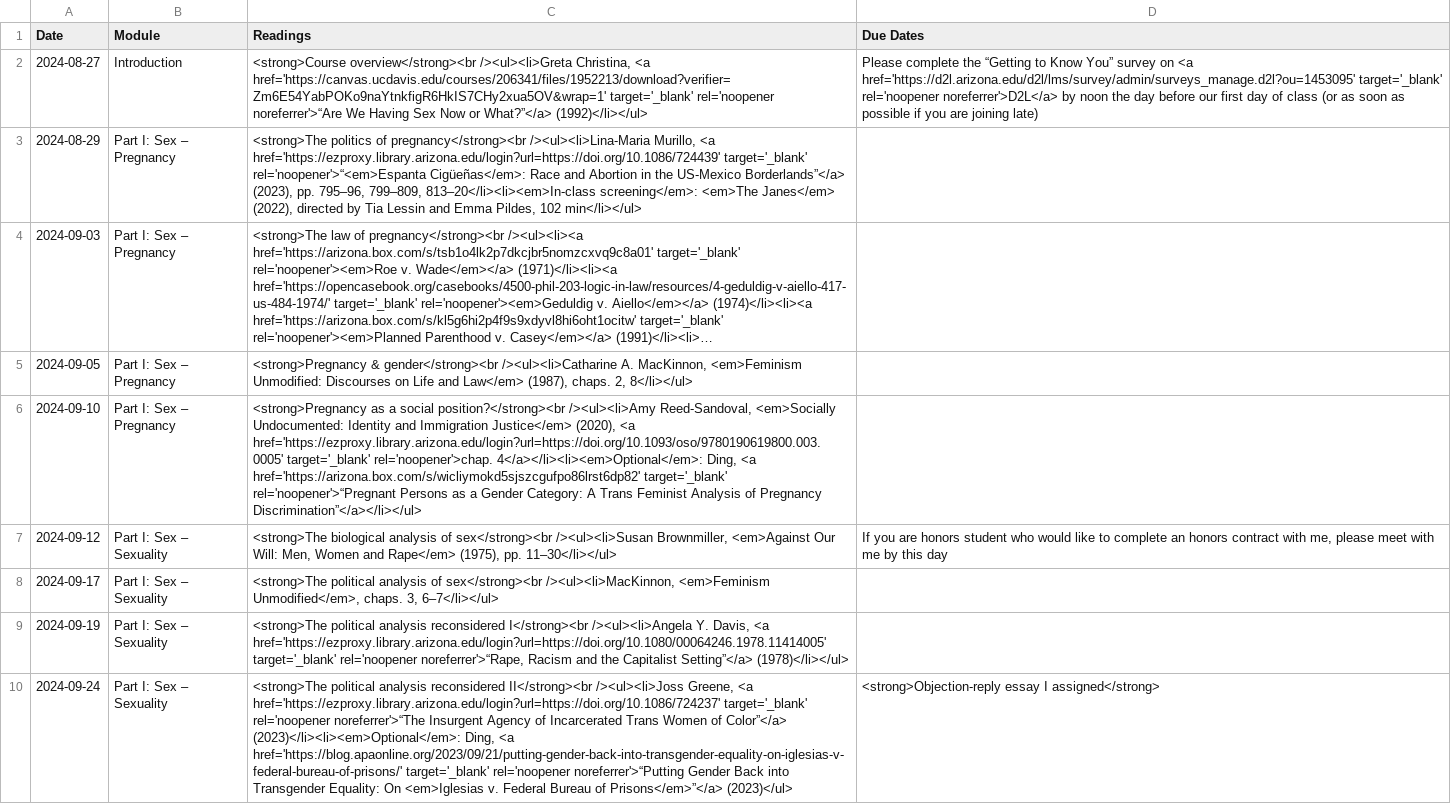
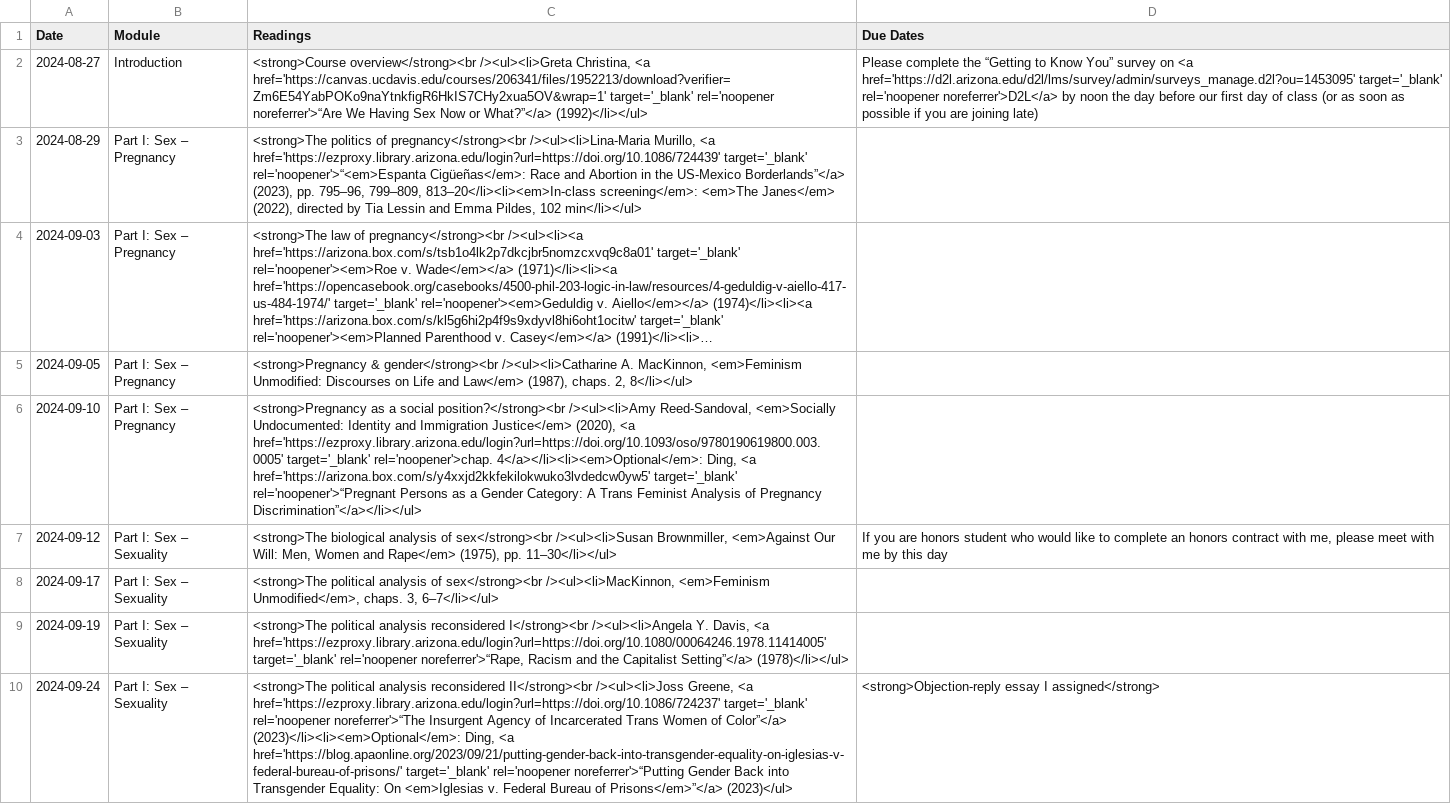
Before and after one commit to dingherself/130, a CSV file: _data/schedule.csv, drawn as a sheet; only a part is shown; long unchanged cells end in ….

Commit message:
update link

```diff
--- a/_data/schedule.csv
+++ b/_data/schedule.csv
@@ -5,3 +5,3 @@ Date,Module,Readings,Due Dates
 2024-09-05,"Part I: Sex – Pregnancy","<strong>Pregnancy & gender</strong><br /><ul><li>Catharine A. MacKinnon, <em>Feminism Unmodified: Discourses on Life and Law</em> (1987), chaps. 2, 8</li></ul>",
-2024-09-10,"Part I: Sex – Pregnancy","<strong>Pregnancy as a social position?</strong><br /><ul><li>Amy Reed-Sandoval, <em>Socially Undocumented: Identity and Immigration Justice</em> (2020), <a href='https://ezproxy.library.arizona.edu/login?url=https://doi.org/10.1093/oso/9780190619800.003.0005' target='_blank' rel='noopener'>chap. 4</a></li><li><em>Optional</em>: Ding, <a href='https://arizona.box.com/s/wicliymokd5sjszcgufpo86lrst6dp82' target='_blank' rel='noopener'>“Pregnant Persons as a Gender Category: A Trans Feminist Analysis of Pregnancy Discrimination”</a></li></ul>",
+2024-09-10,"Part I: Sex – Pregnancy","<strong>Pregnancy as a social position?</strong><br /><ul><li>Amy Reed-Sandoval, <em>Socially Undocumented: Identity and Immigration Justice</em> (2020), <a href='https://ezproxy.library.arizona.edu/login?url=https://doi.org/10.1093/oso/9780190619800.003.0005' target='_blank' rel='noopener'>chap. 4</a></li><li><em>Optional</em>: Ding, <a href='https://arizona.box.com/s/y4xxjd2kkfekilokwuko3lvdedcw0yw5' target='_blank' rel='noopener'>“Pregnant Persons as a Gender Category: A Trans Feminist Analysis of Pregnancy Discrimination”</a></li></ul>",
 2024-09-12,"Part I: Sex – Sexuality","<strong>The biological analysis of sex</strong><br /><ul><li>Susan Brownmiller, <em>Against Our Will: Men, Women and Rape</em> (1975), pp. 11–30</li></ul>","If you are honors student who would like to complete an honors contract with me, please meet with me by this day"
```
